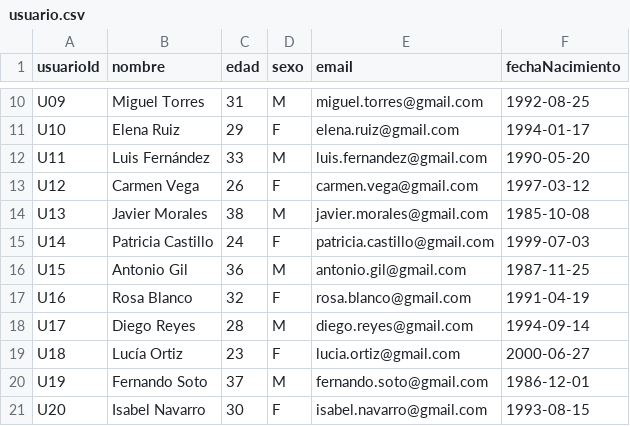
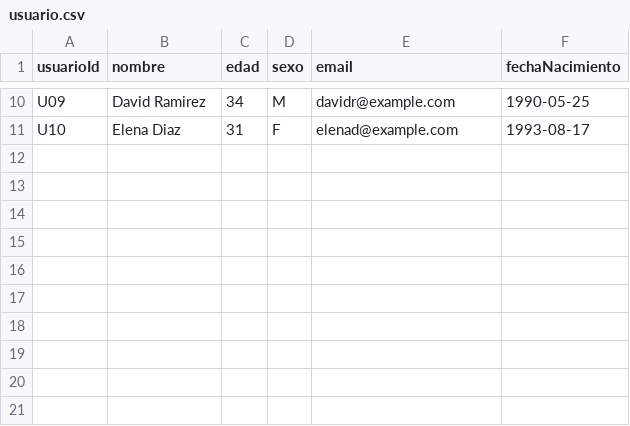
Before and after one commit to KeFra06/BD.-GRAFOS-NODE-JS, a CSV file: usuario.csv, drawn as a sheet; only a part is shown, gaps mark what is left out; the diff covers the shown part only; the diff names each change by its address in the sheet, - before the commit and + after, or states it on an @@ line.

```diff
--- a/usuario.csv
+++ b/usuario.csv
-B10 (nombre): Miguel Torres
+B10 (nombre): David Ramirez
-C10 (edad): 31
+C10 (edad): 34
-E10 (email): miguel.torres@gmail.com
+E10 (email): davidr@example.com
-F10 (fechaNacimiento): 1992-08-25
+F10 (fechaNacimiento): 1990-05-25
-B11 (nombre): Elena Ruiz
+B11 (nombre): Elena Diaz
-C11 (edad): 29
+C11 (edad): 31
-E11 (email): elena.ruiz@gmail.com
+E11 (email): elenad@example.com
-F11 (fechaNacimiento): 1994-01-17
+F11 (fechaNacimiento): 1993-08-17
-row 12: U11 | Luis Fernández | 33 | M | luis.fernandez@gmail.com | 1990-05-20
-row 13: U12 | Carmen Vega | 26 | F | carmen.vega@gmail.com | 1997-03-12
-row 14: U13 | Javier Morales | 38 | M | javier.morales@gmail.com | 1985-10-08
-row 15: U14 | Patricia Castillo | 24 | F | patricia.castillo@gmail.com | 1999-07-03
-row 16: U15 | Antonio Gil | 36 | M | antonio.gil@gmail.com | 1987-11-25
-row 17: U16 | Rosa Blanco | 32 | F | rosa.blanco@gmail.com | 1991-04-19
-row 18: U17 | Diego Reyes | 28 | M | diego.reyes@gmail.com | 1994-09-14
-row 19: U18 | Lucía Ortiz | 23 | F | lucia.ortiz@gmail.com | 2000-06-27
-row 20: U19 | Fernando Soto | 37 | M | fernando.soto@gmail.com | 1986-12-01
-row 21: U20 | Isabel Navarro | 30 | F | isabel.navarro@gmail.com | 1993-08-15
```
Also changed, not shown: 29 edited cells elsewhere in this file.
